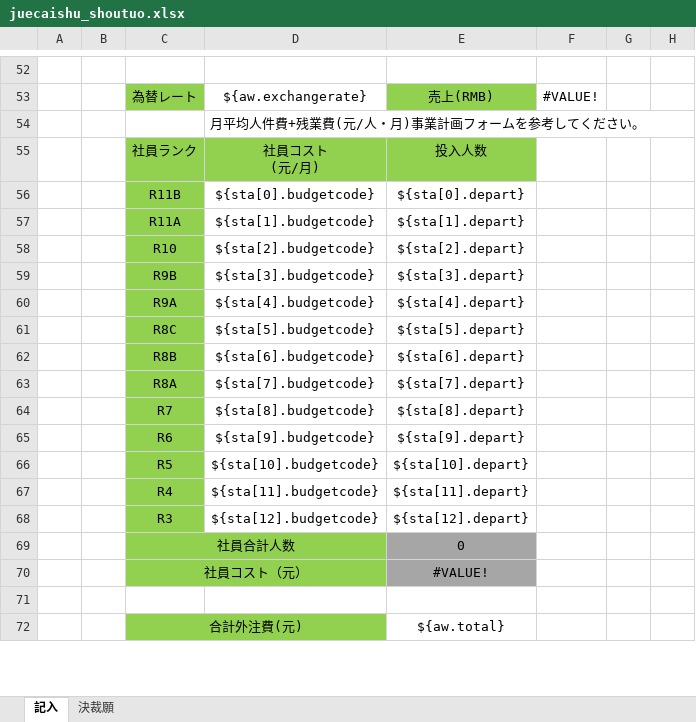
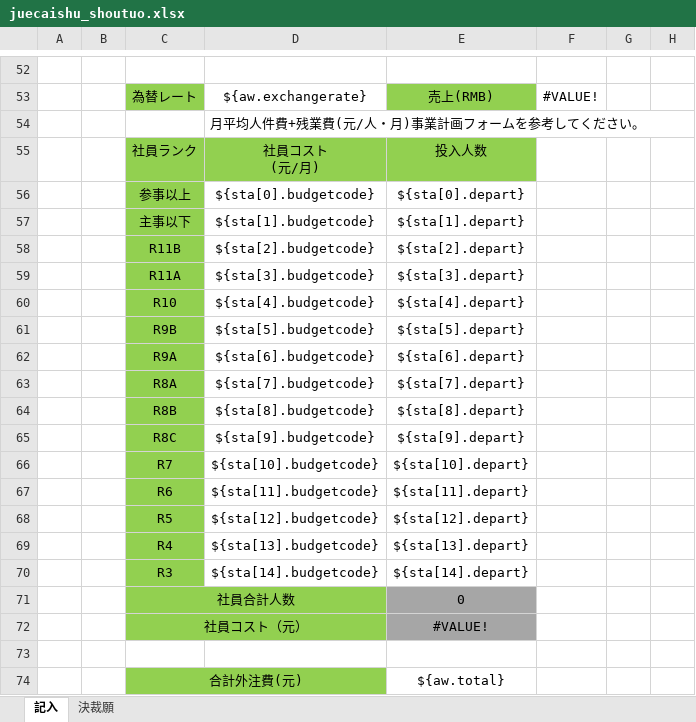
Before and after one commit to zhangtianciAnt/newparkcloud, an Excel workbook: controller/src/main/resources/jxls_templates/juecaishu_shoutuo.xlsx, sheet 記入, drawn as a sheet; only a part is shown, gaps mark what is left out; values as stored, in another font and other column widths than the file's, no borders; addresses are those after the commit; the diff names each change by its address in the sheet, - before the commit and + after, or states it on an @@ line.

Commit message:
决裁书修改

```diff
--- a/controller/src/main/resources/jxls_templates/juecaishu_shoutuo.xlsx (sheet 記入)
+++ b/controller/src/main/resources/jxls_templates/juecaishu_shoutuo.xlsx (sheet 記入)
-C56: R11B
+C56: 参事以上
-C57: R11A
+C57: 主事以下
-C58: R10
+C58: R11B
-C59: R9B
+C59: R11A
-C60: R9A
+C60: R10
-C61: R8C
+C61: R9B
-C62: R8B
+C62: R9A
+row 64:  |  | R8B | ${sta[8].budgetcode} | ${sta[8].depart}
+row 65:  |  | R8C | ${sta[9].budgetcode} | ${sta[9].depart}
-D66: ${sta[8].budgetcode}
+D66: ${sta[10].budgetcode}
-E66: ${sta[8].depart}
+E66: ${sta[10].depart}
-D67: ${sta[9].budgetcode}
+D67: ${sta[11].budgetcode}
-E67: ${sta[9].depart}
+E67: ${sta[11].depart}
-D68: ${sta[10].budgetcode}
+D68: ${sta[12].budgetcode}
-E68: ${sta[10].depart}
+E68: ${sta[12].depart}
-D69: ${sta[11].budgetcode}
+D69: ${sta[13].budgetcode}
-E69: ${sta[11].depart}
+E69: ${sta[13].depart}
-D70: ${sta[12].budgetcode}
+D70: ${sta[14].budgetcode}
-E70: ${sta[12].depart}
+E70: ${sta[14].depart}
```
